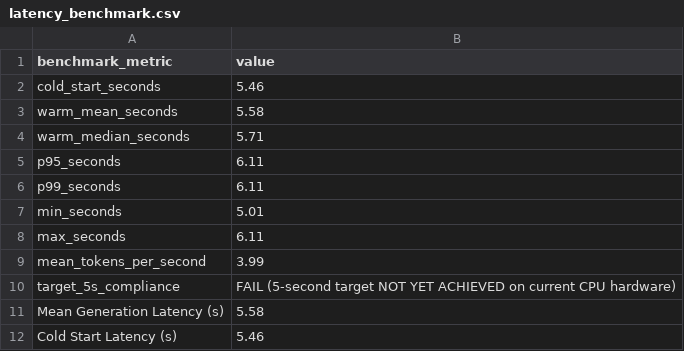
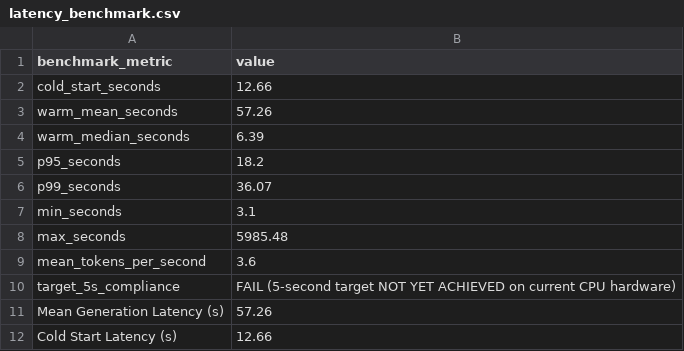
Before and after one commit to santhosh-25171/Oncology-treatment, a CSV file: personalized_precision_oncology/stage4_slm/evaluation/latency_benchmark.csv, drawn as a sheet.

```diff
--- a/personalized_precision_oncology/stage4_slm/evaluation/latency_benchmark.csv
+++ b/personalized_precision_oncology/stage4_slm/evaluation/latency_benchmark.csv
@@ -1,12 +1,12 @@
 benchmark_metric,value
-cold_start_seconds,5.46
-warm_mean_seconds,5.58
-warm_median_seconds,5.71
-p95_seconds,6.11
-p99_seconds,6.11
-min_seconds,5.01
-max_seconds,6.11
-mean_tokens_per_second,3.99
+cold_start_seconds,12.66
+warm_mean_seconds,57.26
+warm_median_seconds,6.39
+p95_seconds,18.2
+p99_seconds,36.07
+min_seconds,3.1
+max_seconds,5985.48
+mean_tokens_per_second,3.6
 target_5s_compliance,FAIL (5-second target NOT YET ACHIEVED on current CPU hardware)
-Mean Generation Latency (s),5.58
-Cold Start Latency (s),5.46
+Mean Generation Latency (s),57.26
+Cold Start Latency (s),12.66
```
Also changed, not shown: personalized_precision_oncology/stage4_slm/evaluation/evaluation_metrics.csv, personalized_precision_oncology/stage4_slm/evaluation/stage_signal_preservation.csv, 31 other files.
